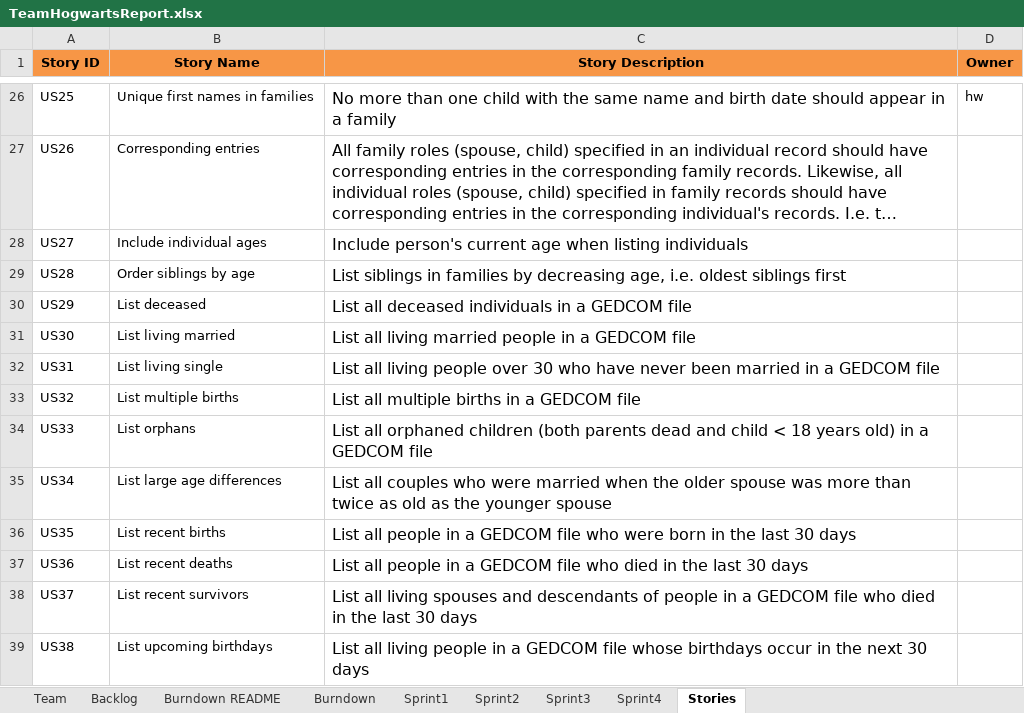
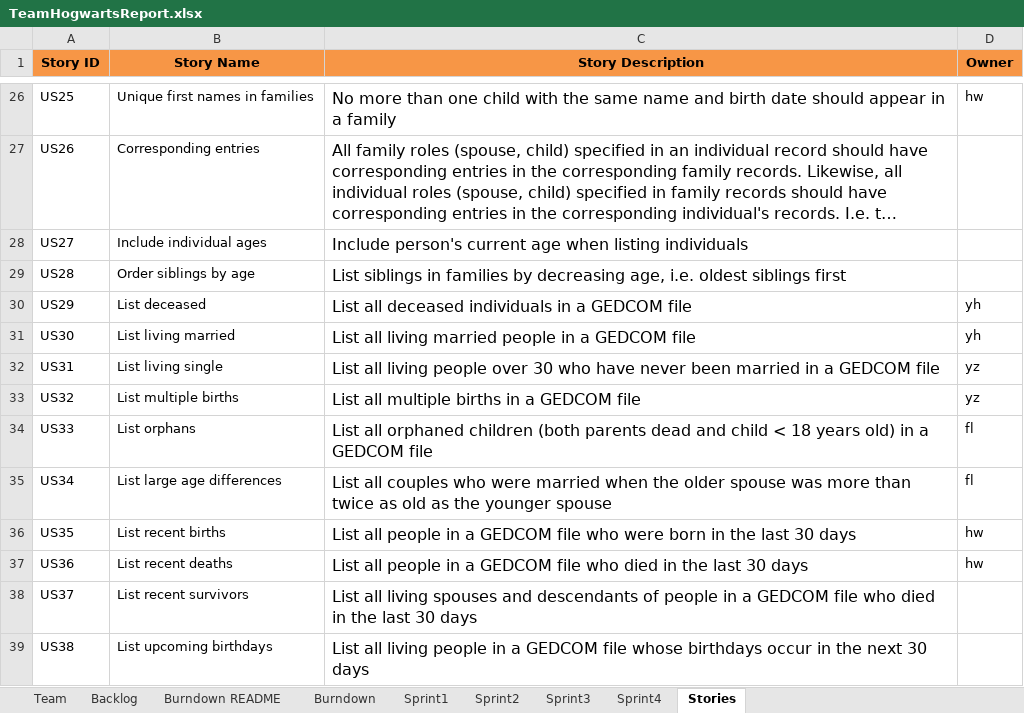
Before and after one commit to JoeyIsZY/ssw555tmHogwarts2020Spring, an Excel workbook: docs/TeamHogwartsReport.xlsx, sheet Stories, drawn as a sheet; only a part is shown, gaps mark what is left out; long unchanged cells end in …; values as stored, in another font and other column widths than the file's, no borders; the diff names each change by its address in the sheet, - before the commit and + after, or states it on an @@ line.

```diff
--- a/docs/TeamHogwartsReport.xlsx (sheet Stories)
+++ b/docs/TeamHogwartsReport.xlsx (sheet Stories)
-D30:D31 (Owner): (empty)
+D30:D31 (Owner): yh
-D32:D33 (Owner): (empty)
+D32:D33 (Owner): yz
-D34:D35 (Owner): (empty)
+D34:D35 (Owner): fl
-D36:D37 (Owner): (empty)
+D36:D37 (Owner): hw
```
Also changed, not shown: sheet Sprint4, sheet Backlog, sheet Sprint3, sheet Burndown, charts or pictures.
